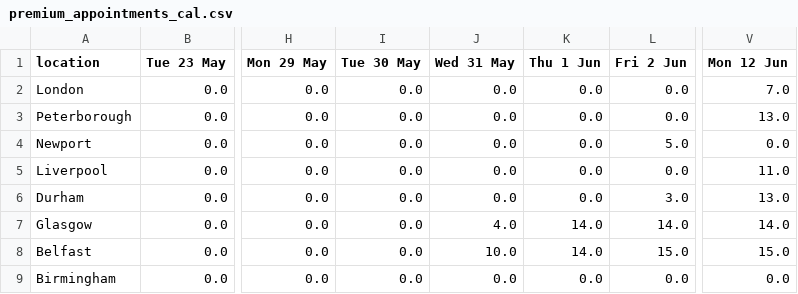
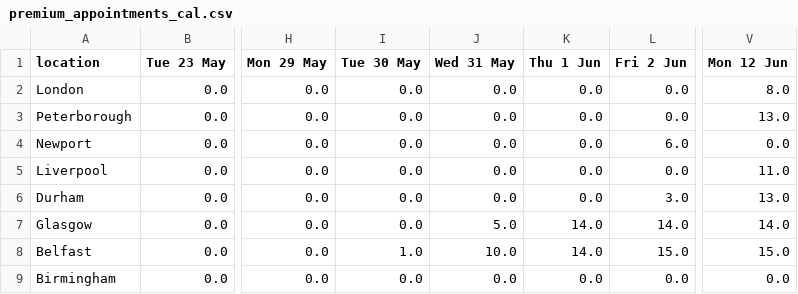
Before and after one commit to mshodge/youshallnotpassport, a CSV file: data/premium_appointments_cal.csv, drawn as a sheet; only a part is shown, gaps mark what is left out; the diff names each change by its address in the sheet, - before the commit and + after, or states it on an @@ line.

Commit message:
updating premium appointment cal data

```diff
--- a/data/premium_appointments_cal.csv
+++ b/data/premium_appointments_cal.csv
-V2 (Mon 12 Jun): 7.0
+V2 (Mon 12 Jun): 8.0
-L4 (Fri 2 Jun): 5.0
+L4 (Fri 2 Jun): 6.0
-J7 (Wed 31 May): 4.0
+J7 (Wed 31 May): 5.0
-I8 (Tue 30 May): 0.0
+I8 (Tue 30 May): 1.0
```
